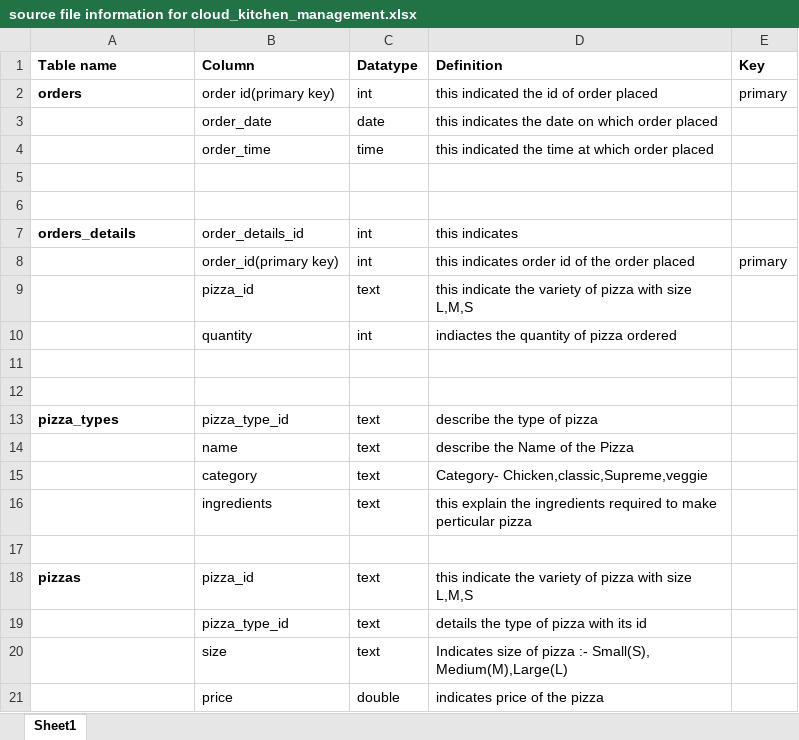
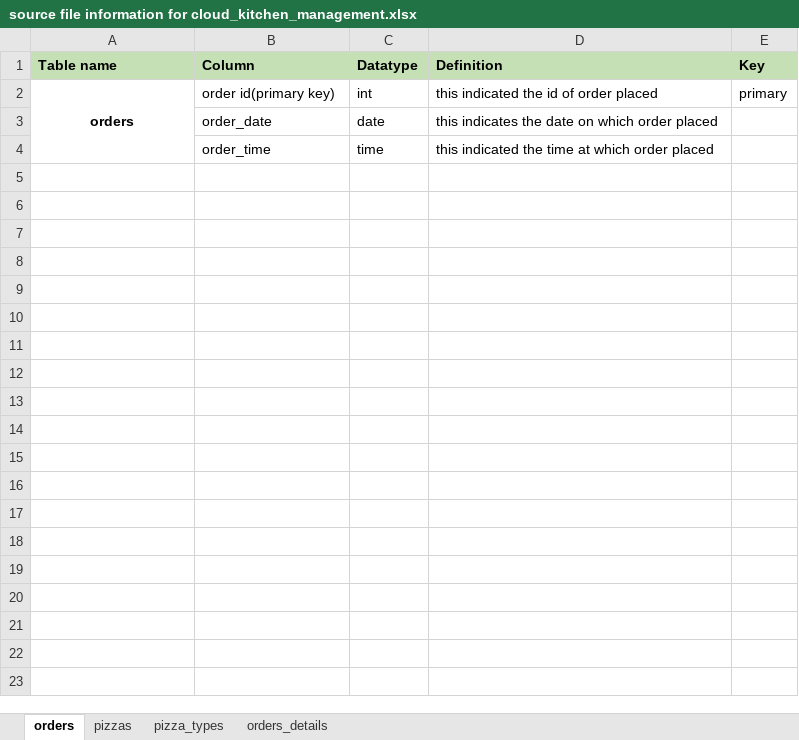
Before and after one commit to Kumarshivamj/SQL_Projects, an Excel workbook: data_dictionary/source file information for cloud_kitchen_management.xlsx, sheet orders, drawn as a sheet; values as stored, in another font and other column widths than the file's, no borders; the diff names each change by its address in the sheet, - before the commit and + after, or states it on an @@ line.

```diff
--- a/data_dictionary/source file information for cloud_kitchen_management.xlsx (sheet orders)
+++ b/data_dictionary/source file information for cloud_kitchen_management.xlsx (sheet orders)
-sheet tab: Sheet1
+sheet tab: orders
+sheet tab: pizzas
+sheet tab: pizza_types
+sheet tab: orders_details
-A1:E1 fill: none
+A1:E1 fill: #C5E0B4
-A2 alignment: left
+A2 alignment: center
+A2:A4 merged
-row 5: (empty)
-row 6: (empty)
-row 7: orders_details | order_details_id | int | this indicates
-row 8:  | order_id(primary key) | int | this indicates order id of the order placed | primary
-row 9:  | pizza_id | text | this indicate the variety of pizza with size L,M,S
-row 10:  | quantity | int | indiactes the quantity of pizza ordered
-row 11: (empty)
-row 12: (empty)
-row 13: pizza_types | pizza_type_id | text | describe the type of pizza
-row 14:  | name | text | describe the Name of the Pizza
-row 15:  | category | text | Category- Chicken,classic,Supreme,veggie
-row 16:  | ingredients | text | this explain the ingredients required to make perticular pizza
-row 17: (empty)
-row 18: pizzas | pizza_id | text | this indicate the variety of pizza with size L,M,S
-row 19:  | pizza_type_id | text | details the type of pizza with its id
-row 20:  | size | text | Indicates size of pizza :- Small(S), Medium(M),Large(L)
-row 21:  | price | double | indicates price of the pizza
```
